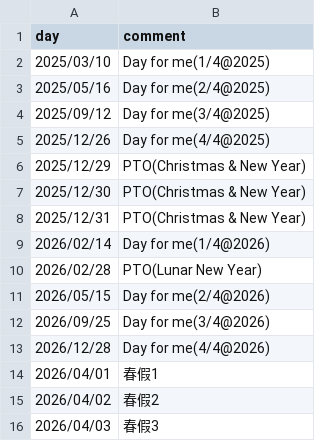
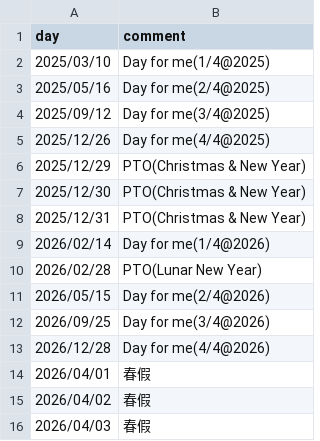
Before and after one commit to jinqinghua/ics, a CSV file: src/main/resources/cisco-day-for-me.csv, drawn as a sheet.

```diff
--- a/src/main/resources/cisco-day-for-me.csv
+++ b/src/main/resources/cisco-day-for-me.csv
@@ -13,4 +13,4 @@ day,comment
 2026/12/28,Day for me(4/4@2026)
-2026/04/01,春假1
-2026/04/02,春假2
-2026/04/03,春假3
+2026/04/01,春假
+2026/04/02,春假
+2026/04/03,春假
```
Also changed, not shown: 1 other file.
